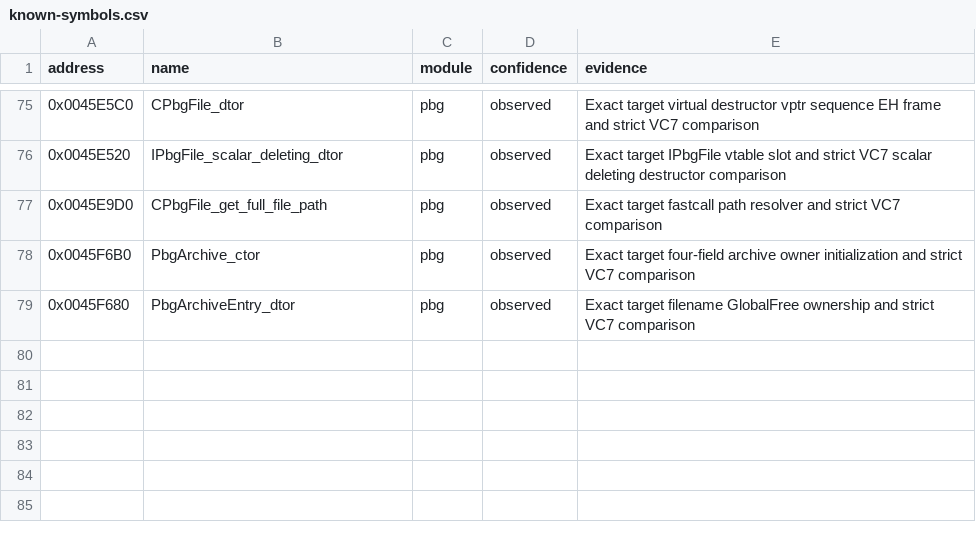
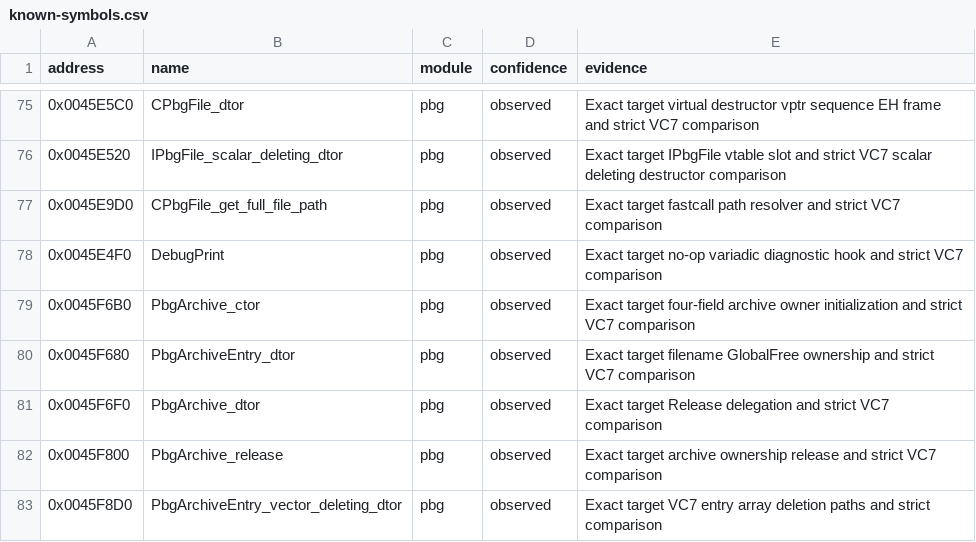
Before and after one commit to N0zoM1z0/th07, a CSV file: config/known-symbols.csv, drawn as a sheet; only a part is shown, gaps mark what is left out; the diff names each change by its address in the sheet, - before the commit and + after, or states it on an @@ line.

```diff
--- a/config/known-symbols.csv
+++ b/config/known-symbols.csv
+row 78: 0x0045E4F0 | DebugPrint | pbg | observed | Exact target no-op variadic diagnostic hook and strict VC7 comparison
+row 81: 0x0045F6F0 | PbgArchive_dtor | pbg | observed | Exact target Release delegation and strict VC7 comparison
+row 82: 0x0045F800 | PbgArchive_release | pbg | observed | Exact target archive ownership release and strict VC7 comparison
+row 83: 0x0045F8D0 | PbgArchiveEntry_vector_deleting_dtor | pbg | observed | Exact target VC7 entry array deletion paths and strict comparison
```
Also changed, not shown: config/functions.csv, config/reccmp-relocations.csv, 5 other files.
